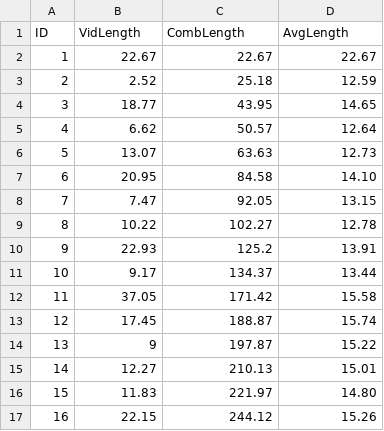
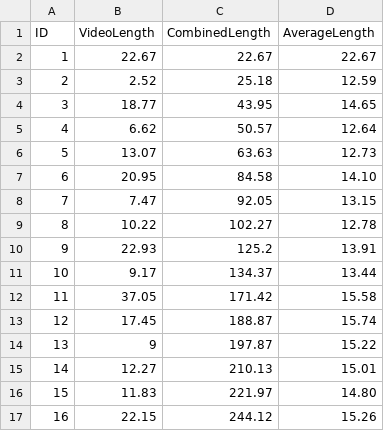
Before and after one commit to zsu44/Project-2-Data-visualization, a CSV file: Data.csv, drawn as a sheet.

Commit message:
Add files via upload

```diff
--- a/Data.csv
+++ b/Data.csv
@@ -1,2 +1,2 @@
-ID,VidLength,CombLength,AvgLength
+ID,VideoLength,CombinedLength,AverageLength
 1,22.67,22.67,22.67
```
